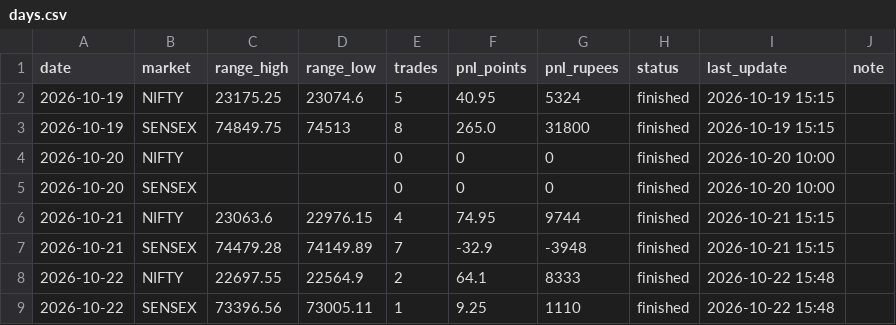
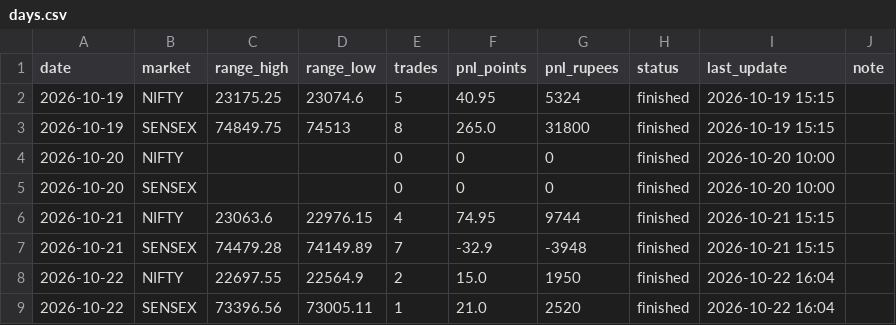
Before and after one commit to Jdingara/share_market_bava, a CSV file: history/orb/days.csv, drawn as a sheet.

```diff
--- a/history/orb/days.csv
+++ b/history/orb/days.csv
@@ -7,3 +7,3 @@ date,market,range_high,range_low,trades,pnl_points,pnl_rupees,status,last_update
 2026-10-21,SENSEX,74479.28,74149.89,7,-32.9,-3948,finished,2026-10-21 15:15,
-2026-10-22,NIFTY,22697.55,22564.9,2,64.1,8333,finished,2026-10-22 15:48,
-2026-10-22,SENSEX,73396.56,73005.11,1,9.25,1110,finished,2026-10-22 15:48,
+2026-10-22,NIFTY,22697.55,22564.9,2,15.0,1950,finished,2026-10-22 16:04,
+2026-10-22,SENSEX,73396.56,73005.11,1,21.0,2520,finished,2026-10-22 16:04,
```
Also changed, not shown: history/orb/trades.csv, 1 other file.
